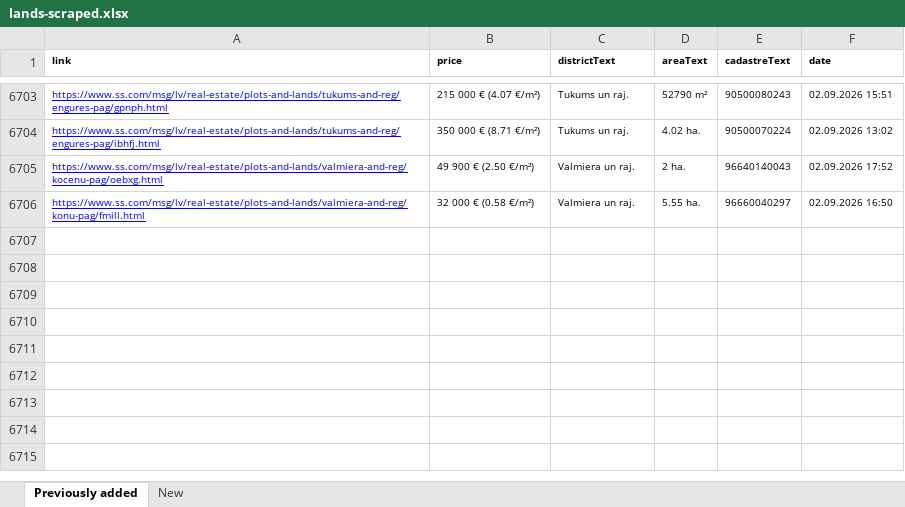
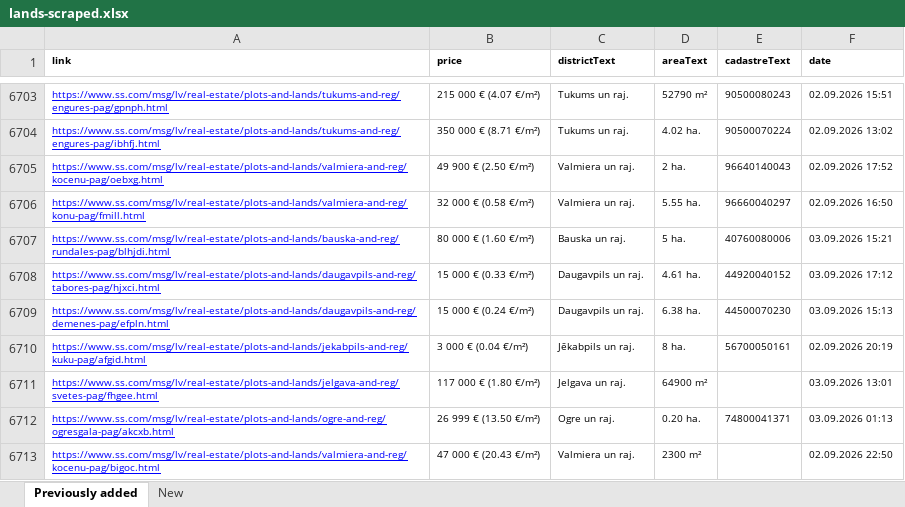
Before and after one commit to Martins-K/forest_land_scraper, an Excel workbook: lands-scraped.xlsx, sheet Previously added, drawn as a sheet; only a part is shown, gaps mark what is left out; values as stored, in another font and other column widths than the file's, no borders; the diff names each change by its address in the sheet, - before the commit and + after, or states it on an @@ line.

```diff
--- a/lands-scraped.xlsx (sheet Previously added)
+++ b/lands-scraped.xlsx (sheet Previously added)
+row 6707: https://www.ss.com/msg/lv/real-estate/plots-and-lands/bauska-and-reg/rundales-pag/blhjdi.html | 80 000 € (1.60 €/m²) | Bauska un raj. | 5 ha. | 40760080006 | 03.09.2026 15:21
+row 6708: https://www.ss.com/msg/lv/real-estate/plots-and-lands/daugavpils-and-reg/tabores-pag/hjxci.html | 15 000 € (0.33 €/m²) | Daugavpils un raj. | 4.61 ha. | 44920040152 | 03.09.2026 17:12
+row 6709: https://www.ss.com/msg/lv/real-estate/plots-and-lands/daugavpils-and-reg/demenes-pag/efpln.html | 15 000 € (0.24 €/m²) | Daugavpils un raj. | 6.38 ha. | 44500070230 | 03.09.2026 15:13
+row 6710: https://www.ss.com/msg/lv/real-estate/plots-and-lands/jekabpils-and-reg/kuku-pag/afgid.html | 3 000 € (0.04 €/m²) | Jēkabpils un raj. | 8 ha. | 56700050161 | 02.09.2026 20:19
+row 6711: https://www.ss.com/msg/lv/real-estate/plots-and-lands/jelgava-and-reg/svetes-pag/fhgee.html | 117 000 € (1.80 €/m²) | Jelgava un raj. | 64900 m² |  | 03.09.2026 13:01
+row 6712: https://www.ss.com/msg/lv/real-estate/plots-and-lands/ogre-and-reg/ogresgala-pag/akcxb.html | 26 999 € (13.50 €/m²) | Ogre un raj. | 0.20 ha. | 74800041371 | 03.09.2026 01:13
+row 6713: https://www.ss.com/msg/lv/real-estate/plots-and-lands/valmiera-and-reg/kocenu-pag/bigoc.html | 47 000 € (20.43 €/m²) | Valmiera un raj. | 2300 m² |  | 02.09.2026 22:50
```
Also changed, not shown: sheet New.
